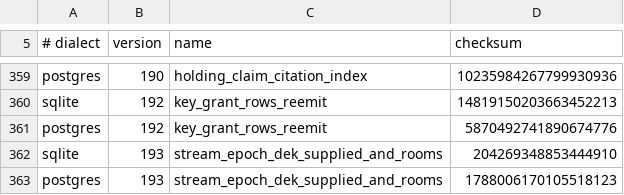
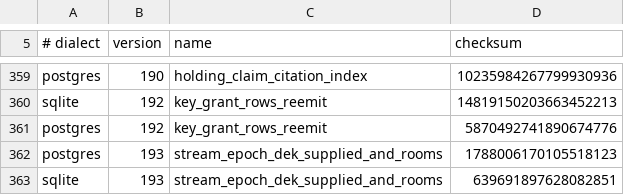
Before and after one commit to CIRISAI/CIRISPersist, a TSV file: evidence/migration_checksums.tsv, drawn as a sheet; only a part is shown, gaps mark what is left out; removed rows and columns are numbered as before the commit, all else as after; the diff names each change by its address in the sheet, - before the commit and + after, or states it on an @@ line.

```diff
--- a/evidence/migration_checksums.tsv
+++ b/evidence/migration_checksums.tsv
-row 362: sqlite | 193 | stream_epoch_dek_supplied_and_rooms | 204269348853444910
+row 363: sqlite | 193 | stream_epoch_dek_supplied_and_rooms | 639691897628082851
```
Also changed, not shown: 7 other files.
